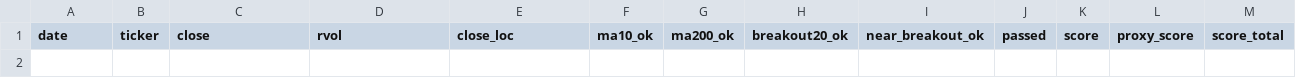
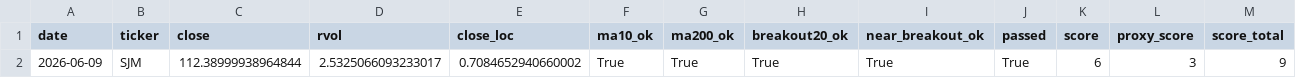
Before and after one commit to Hyodokamo/trend-catalyst-screener, a CSV file: data/outputs/screen_latest.csv, drawn as a sheet; only a part is shown; rows hold the shown columns only; the diff names each change by its address in the sheet, - before the commit and + after, or states it on an @@ line.

```diff
--- a/data/outputs/screen_latest.csv
+++ b/data/outputs/screen_latest.csv
+row 2: 2026-06-09 | SJM | 112.38999938964844 | 2.5325066093233017 | 0.7084652940660002 | True | True | True | True | True | 6 | 3 | 9
```
Also changed, not shown: docs/screen_latest.csv, 3 other files.
